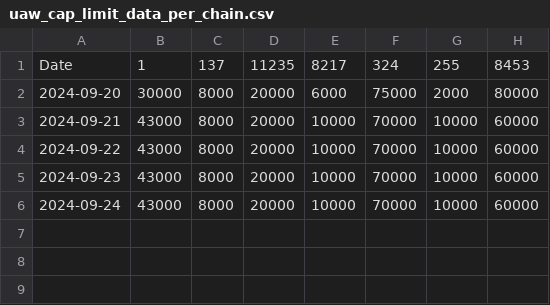
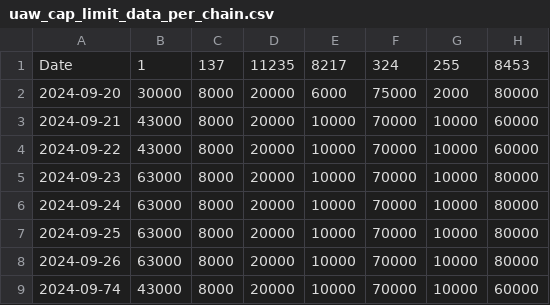
Before and after one commit to kgen-protocol/static_values, a CSV file: uaw_cap_limit_data_per_chain.csv, drawn as a sheet.

Commit message:
Update uaw_cap_limit_data_per_chain.csv
Updated for 23-Sep-2024

```diff
--- a/uaw_cap_limit_data_per_chain.csv
+++ b/uaw_cap_limit_data_per_chain.csv
@@ -4,3 +4,6 @@ Date,1,137,11235,8217,324,255,8453
 2024-09-22,43000,8000,20000,10000,70000,10000,60000
-2024-09-23,43000,8000,20000,10000,70000,10000,60000
-2024-09-24,43000,8000,20000,10000,70000,10000,60000
+2024-09-23,63000,8000,20000,10000,70000,10000,80000
+2024-09-24,63000,8000,20000,10000,70000,10000,80000
+2024-09-25,63000,8000,20000,10000,70000,10000,80000
+2024-09-26,63000,8000,20000,10000,70000,10000,80000
+2024-09-74,43000,8000,20000,10000,70000,10000,60000
```
